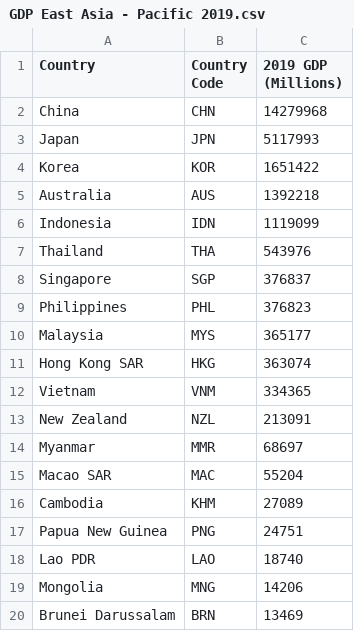
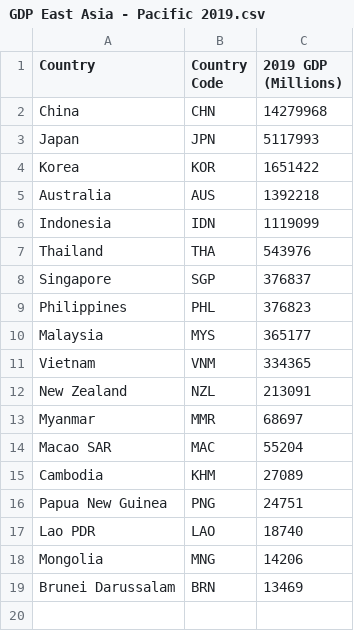
Before and after one commit to lucasardo/cbam-thesis, a CSV file: .github/workflows/GDP East Asia - Pacific 2019.csv, drawn as a sheet.

Commit message:
Update GDP East Asia - Pacific 2019.csv

```diff
--- a/.github/workflows/GDP East Asia - Pacific 2019.csv
+++ b/.github/workflows/GDP East Asia - Pacific 2019.csv
@@ -10,3 +10,2 @@ Philippines,PHL,376823
 Malaysia,MYS,365177
-Hong Kong SAR,HKG,363074
 Vietnam,VNM,334365
```
